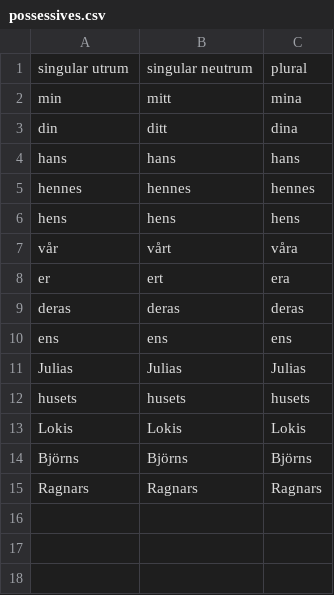
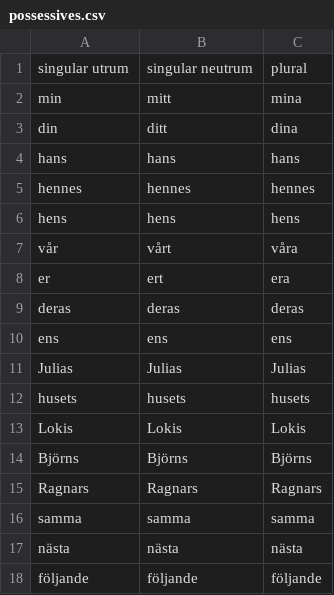
Before and after one commit to Ugzuzg/svenska-ord, a CSV file: src/app/possessives.csv, drawn as a sheet.

```diff
--- a/src/app/possessives.csv
+++ b/src/app/possessives.csv
@@ -15 +15,4 @@ Björns,Björns,Björns
 Ragnars,Ragnars,Ragnars
+samma,samma,samma
+nästa,nästa,nästa
+följande,följande,följande
```
Also changed, not shown: 1 other file.
